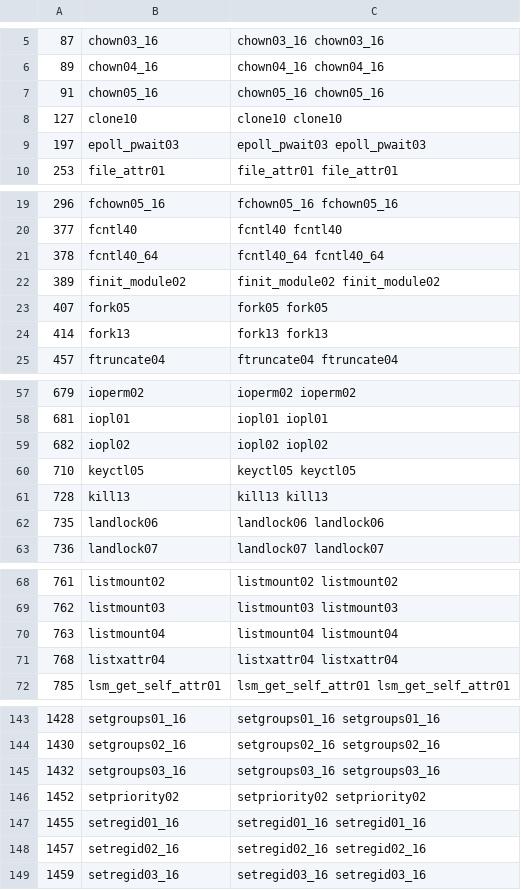
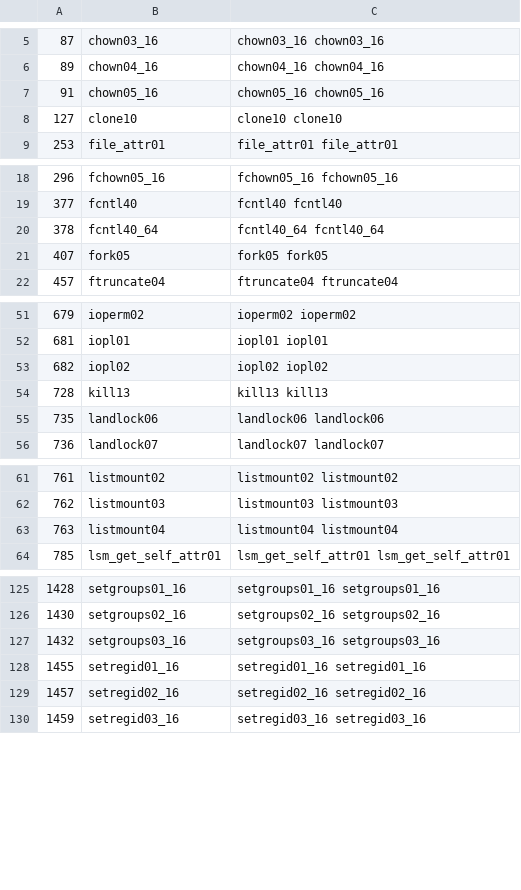
Before and after one commit to NaTiveCoCo/ltp, a TSV file: tools/nacc-coverage/reference/fresh-system/nonpass-entries.tsv, drawn as a sheet; only a part is shown, gaps mark what is left out; the diff covers the shown part only.

```diff
--- a/tools/nacc-coverage/reference/fresh-system/nonpass-entries.tsv
+++ b/tools/nacc-coverage/reference/fresh-system/nonpass-entries.tsv
@@ -8,3 +8,2 @@
 127	clone10	clone10 clone10
-197	epoll_pwait03	epoll_pwait03 epoll_pwait03
 253	file_attr01	file_attr01 file_attr01
@@ -21,5 +20,3 @@
 378	fcntl40_64	fcntl40_64 fcntl40_64
-389	finit_module02	finit_module02 finit_module02
 407	fork05	fork05 fork05
-414	fork13	fork13 fork13
 457	ftruncate04	ftruncate04 ftruncate04
@@ -59,3 +53,2 @@
 682	iopl02	iopl02 iopl02
-710	keyctl05	keyctl05 keyctl05
 728	kill13	kill13 kill13
@@ -70,3 +63,2 @@
 763	listmount04	listmount04 listmount04
-768	listxattr04	listxattr04 listxattr04
 785	lsm_get_self_attr01	lsm_get_self_attr01 lsm_get_self_attr01
@@ -145,3 +127,2 @@
 1432	setgroups03_16	setgroups03_16 setgroups03_16
-1452	setpriority02	setpriority02 setpriority02
 1455	setregid01_16	setregid01_16 setregid01_16
```
Also changed, not shown: 14 removed rows elsewhere in this file, tools/nacc-coverage/reference/fresh-system/pass-entries.tsv, 6 other files.
